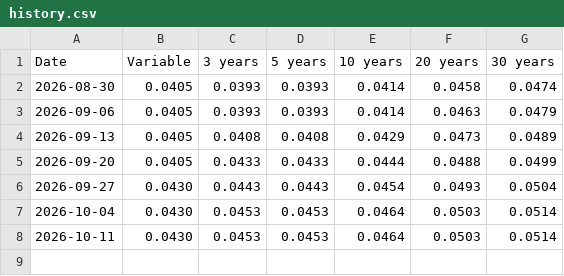
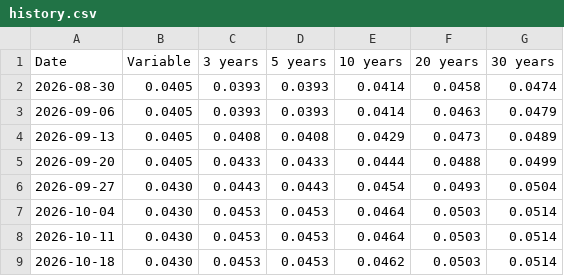
Before and after one commit to jdassociados01/ABN-mortgage-rate-monitor, a CSV file: data/history.csv, drawn as a sheet; the diff names each change by its address in the sheet, - before the commit and + after, or states it on an @@ line.

```diff
--- a/data/history.csv
+++ b/data/history.csv
+row 9: 2026-10-18 | 0.0430 | 0.0453 | 0.0453 | 0.0462 | 0.0503 | 0.0514
```
Also changed, not shown: data/current.csv, 4 other files.
